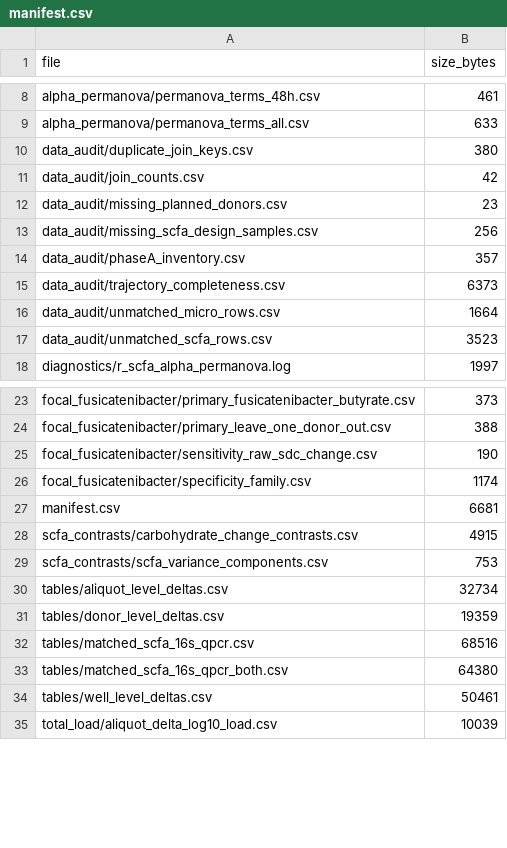
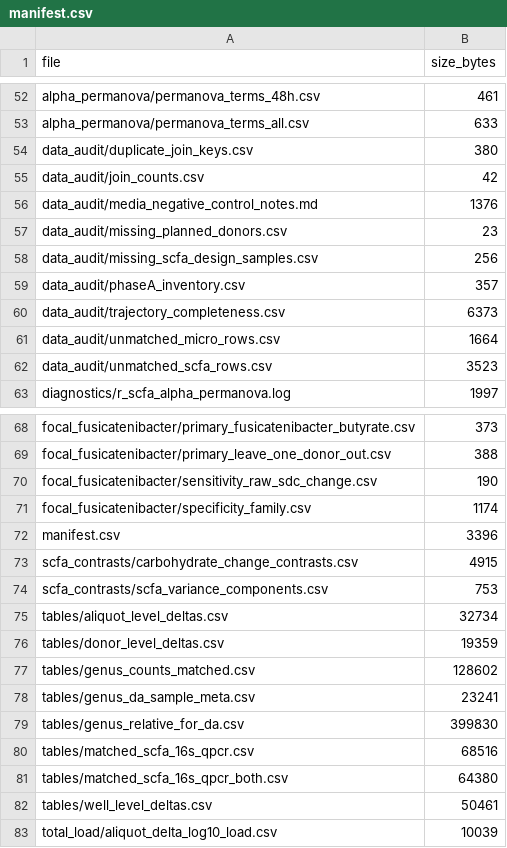
Before and after one commit to seedpcseed/abbott-carbohydrate-obesity-project2, a CSV file: integrated/results/additional_analyses_2026-07-19/manifest.csv, drawn as a sheet; only a part is shown, gaps mark what is left out; the diff covers the shown part only.

```diff
--- a/integrated/results/additional_analyses_2026-07-19/manifest.csv
+++ b/integrated/results/additional_analyses_2026-07-19/manifest.csv
@@ -11,2 +55,3 @@ data_audit/duplicate_join_keys.csv,380
 data_audit/join_counts.csv,42
+data_audit/media_negative_control_notes.md,1376
 data_audit/missing_planned_donors.csv,23
@@ -26,3 +71,3 @@ focal_fusicatenibacter/sensitivity_raw_sdc_change.csv,190
 focal_fusicatenibacter/specificity_family.csv,1174
-manifest.csv,6681
+manifest.csv,3396
 scfa_contrasts/carbohydrate_change_contrasts.csv,4915
@@ -31,2 +76,5 @@ tables/aliquot_level_deltas.csv,32734
 tables/donor_level_deltas.csv,19359
+tables/genus_counts_matched.csv,128602
+tables/genus_da_sample_meta.csv,23241
+tables/genus_relative_for_da.csv,399830
 tables/matched_scfa_16s_qpcr.csv,68516
```
Also changed, not shown: 45 added rows, 1 removed row and 1 edited cell elsewhere in this file, integrated/results/additional_analyses_2026-07-19/absolute_da/aldex3_results_svar_1.00.csv, 22 other files.
